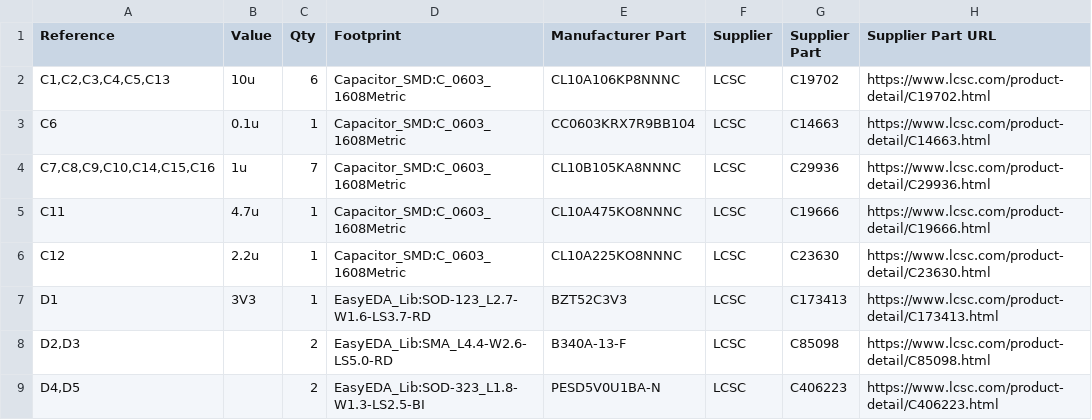
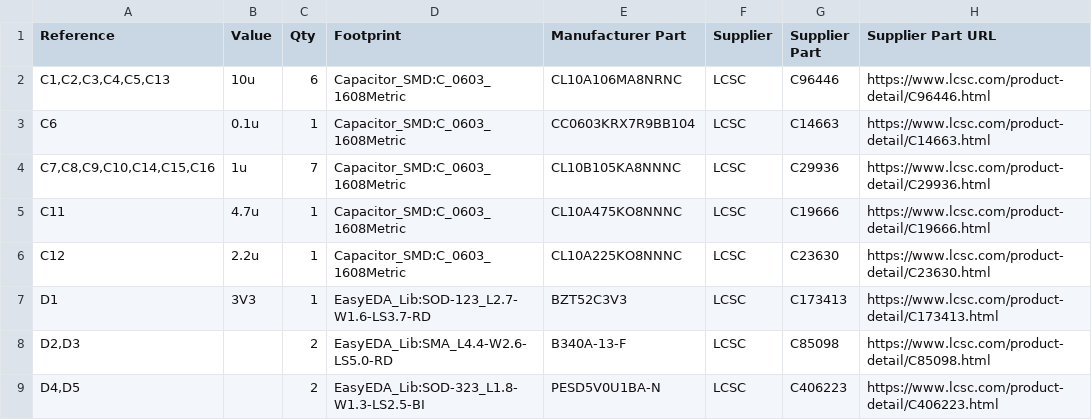
Before and after one commit to ArcaEge/capacitor-alarm-clock, a CSV file: production/bom_pcb_components.csv, drawn as a sheet; only a part is shown.

```diff
--- a/production/bom_pcb_components.csv
+++ b/production/bom_pcb_components.csv
@@ -1,3 +1,3 @@
 "Reference","Value","Qty","Footprint","Manufacturer Part","Supplier","Supplier Part","Supplier Part URL"
-"C1,C2,C3,C4,C5,C13","10u","6","Capacitor_SMD:C_0603_1608Metric","CL10A106KP8NNNC","LCSC","C19702","https://www.lcsc.com/product-detail/C19702.html"
+"C1,C2,C3,C4,C5,C13","10u","6","Capacitor_SMD:C_0603_1608Metric","CL10A106MA8NRNC","LCSC","C96446","https://www.lcsc.com/product-detail/C96446.html"
 "C6","0.1u","1","Capacitor_SMD:C_0603_1608Metric","CC0603KRX7R9BB104","LCSC","C14663","https://www.lcsc.com/product-detail/C14663.html"
```
Also changed, not shown: 5 other files.
